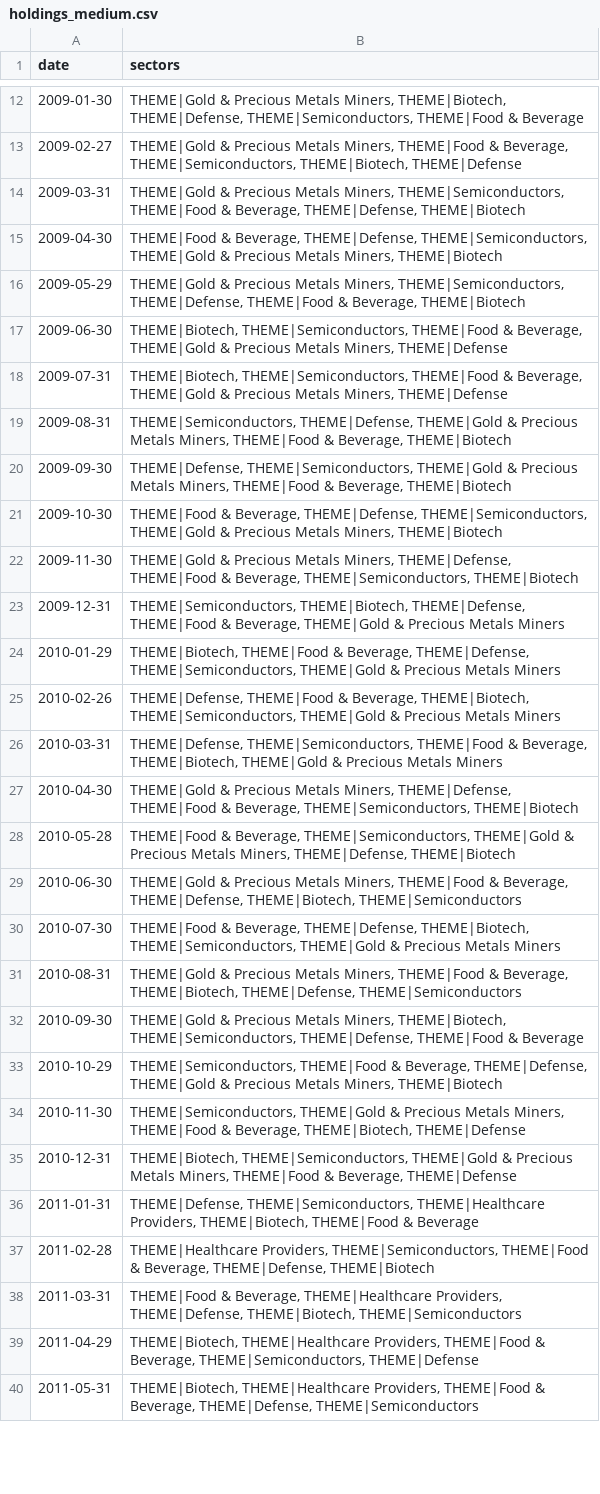
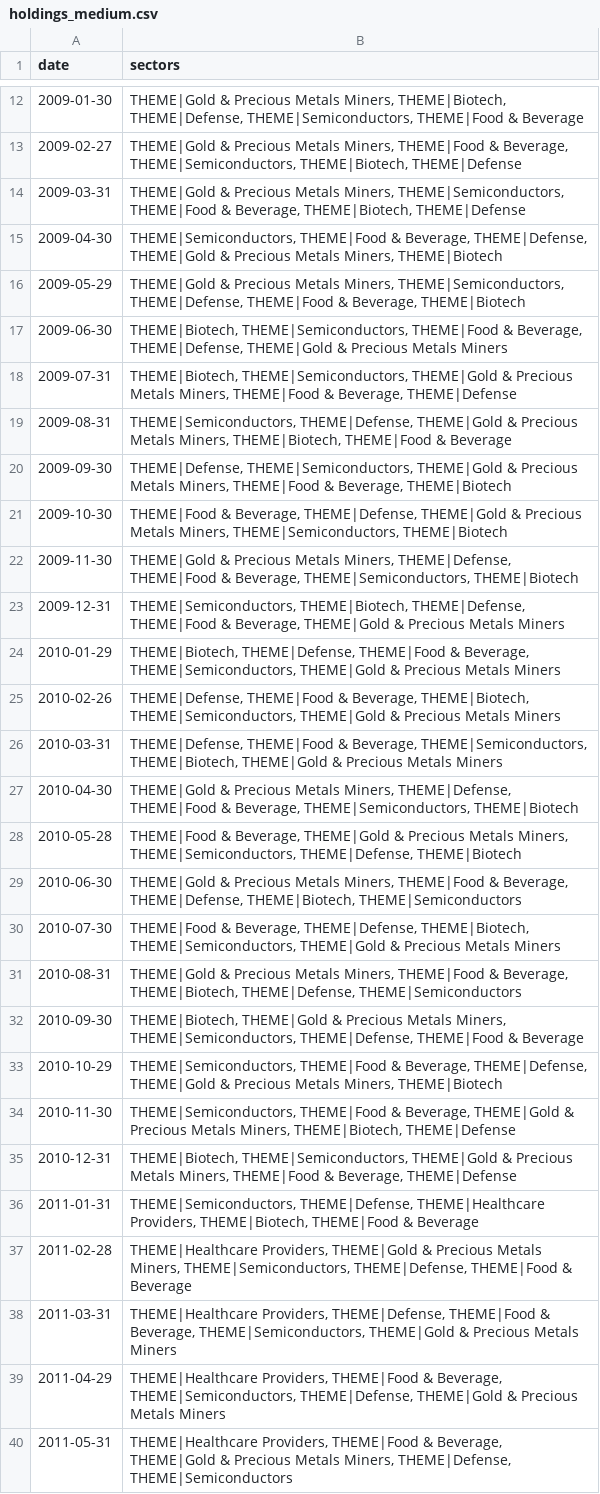
Before and after one commit to jbarte/sector_momentum, a CSV file: backtests/holdings_medium.csv, drawn as a sheet; only a part is shown, gaps mark what is left out; the diff covers the shown part only.

```diff
--- a/backtests/holdings_medium.csv
+++ b/backtests/holdings_medium.csv
@@ -13,17 +13,17 @@ date,sectors
 2009-02-27,"THEME|Gold & Precious Metals Miners, THEME|Food & Beverage, THEME|Semiconductors, THEME|Biotech, THEME|Defense"
-2009-03-31,"THEME|Gold & Precious Metals Miners, THEME|Semiconductors, THEME|Food & Beverage, THEME|Defense, THEME|Biotech"
-2009-04-30,"THEME|Food & Beverage, THEME|Defense, THEME|Semiconductors, THEME|Gold & Precious Metals Miners, THEME|Biotech"
+2009-03-31,"THEME|Gold & Precious Metals Miners, THEME|Semiconductors, THEME|Food & Beverage, THEME|Biotech, THEME|Defense"
+2009-04-30,"THEME|Semiconductors, THEME|Food & Beverage, THEME|Defense, THEME|Gold & Precious Metals Miners, THEME|Biotech"
 2009-05-29,"THEME|Gold & Precious Metals Miners, THEME|Semiconductors, THEME|Defense, THEME|Food & Beverage, THEME|Biotech"
-2009-06-30,"THEME|Biotech, THEME|Semiconductors, THEME|Food & Beverage, THEME|Gold & Precious Metals Miners, THEME|Defense"
-2009-07-31,"THEME|Biotech, THEME|Semiconductors, THEME|Food & Beverage, THEME|Gold & Precious Metals Miners, THEME|Defense"
-2009-08-31,"THEME|Semiconductors, THEME|Defense, THEME|Gold & Precious Metals Miners, THEME|Food & Beverage, THEME|Biotech"
+2009-06-30,"THEME|Biotech, THEME|Semiconductors, THEME|Food & Beverage, THEME|Defense, THEME|Gold & Precious Metals Miners"
+2009-07-31,"THEME|Biotech, THEME|Semiconductors, THEME|Gold & Precious Metals Miners, THEME|Food & Beverage, THEME|Defense"
+2009-08-31,"THEME|Semiconductors, THEME|Defense, THEME|Gold & Precious Metals Miners, THEME|Biotech, THEME|Food & Beverage"
 2009-09-30,"THEME|Defense, THEME|Semiconductors, THEME|Gold & Precious Metals Miners, THEME|Food & Beverage, THEME|Biotech"
-2009-10-30,"THEME|Food & Beverage, THEME|Defense, THEME|Semiconductors, THEME|Gold & Precious Metals Miners, THEME|Biotech"
+2009-10-30,"THEME|Food & Beverage, THEME|Defense, THEME|Gold & Precious Metals Miners, THEME|Semiconductors, THEME|Biotech"
 2009-11-30,"THEME|Gold & Precious Metals Miners, THEME|Defense, THEME|Food & Beverage, THEME|Semiconductors, THEME|Biotech"
 2009-12-31,"THEME|Semiconductors, THEME|Biotech, THEME|Defense, THEME|Food & Beverage, THEME|Gold & Precious Metals Miners"
-2010-01-29,"THEME|Biotech, THEME|Food & Beverage, THEME|Defense, THEME|Semiconductors, THEME|Gold & Precious Metals Miners"
+2010-01-29,"THEME|Biotech, THEME|Defense, THEME|Food & Beverage, THEME|Semiconductors, THEME|Gold & Precious Metals Miners"
 2010-02-26,"THEME|Defense, THEME|Food & Beverage, THEME|Biotech, THEME|Semiconductors, THEME|Gold & Precious Metals Miners"
-2010-03-31,"THEME|Defense, THEME|Semiconductors, THEME|Food & Beverage, THEME|Biotech, THEME|Gold & Precious Metals Miners"
+2010-03-31,"THEME|Defense, THEME|Food & Beverage, THEME|Semiconductors, THEME|Biotech, THEME|Gold & Precious Metals Miners"
 2010-04-30,"THEME|Gold & Precious Metals Miners, THEME|Defense, THEME|Food & Beverage, THEME|Semiconductors, THEME|Biotech"
-2010-05-28,"THEME|Food & Beverage, THEME|Semiconductors, THEME|Gold & Precious Metals Miners, THEME|Defense, THEME|Biotech"
+2010-05-28,"THEME|Food & Beverage, THEME|Gold & Precious Metals Miners, THEME|Semiconductors, THEME|Defense, THEME|Biotech"
 2010-06-30,"THEME|Gold & Precious Metals Miners, THEME|Food & Beverage, THEME|Defense, THEME|Biotech, THEME|Semiconductors"
@@ -31,10 +31,10 @@ date,sectors
 2010-08-31,"THEME|Gold & Precious Metals Miners, THEME|Food & Beverage, THEME|Biotech, THEME|Defense, THEME|Semiconductors"
-2010-09-30,"THEME|Gold & Precious Metals Miners, THEME|Biotech, THEME|Semiconductors, THEME|Defense, THEME|Food & Beverage"
+2010-09-30,"THEME|Biotech, THEME|Gold & Precious Metals Miners, THEME|Semiconductors, THEME|Defense, THEME|Food & Beverage"
 2010-10-29,"THEME|Semiconductors, THEME|Food & Beverage, THEME|Defense, THEME|Gold & Precious Metals Miners, THEME|Biotech"
-2010-11-30,"THEME|Semiconductors, THEME|Gold & Precious Metals Miners, THEME|Food & Beverage, THEME|Biotech, THEME|Defense"
+2010-11-30,"THEME|Semiconductors, THEME|Food & Beverage, THEME|Gold & Precious Metals Miners, THEME|Biotech, THEME|Defense"
 2010-12-31,"THEME|Biotech, THEME|Semiconductors, THEME|Gold & Precious Metals Miners, THEME|Food & Beverage, THEME|Defense"
-2011-01-31,"THEME|Defense, THEME|Semiconductors, THEME|Healthcare Providers, THEME|Biotech, THEME|Food & Beverage"
-2011-02-28,"THEME|Healthcare Providers, THEME|Semiconductors, THEME|Food & Beverage, THEME|Defense, THEME|Biotech"
-2011-03-31,"THEME|Food & Beverage, THEME|Healthcare Providers, THEME|Defense, THEME|Biotech, THEME|Semiconductors"
-2011-04-29,"THEME|Biotech, THEME|Healthcare Providers, THEME|Food & Beverage, THEME|Semiconductors, THEME|Defense"
-2011-05-31,"THEME|Biotech, THEME|Healthcare Providers, THEME|Food & Beverage, THEME|Defense, THEME|Semiconductors"
+2011-01-31,"THEME|Semiconductors, THEME|Defense, THEME|Healthcare Providers, THEME|Biotech, THEME|Food & Beverage"
+2011-02-28,"THEME|Healthcare Providers, THEME|Gold & Precious Metals Miners, THEME|Semiconductors, THEME|Defense, THEME|Food & Beverage"
+2011-03-31,"THEME|Healthcare Providers, THEME|Defense, THEME|Food & Beverage, THEME|Semiconductors, THEME|Gold & Precious Metals Miners"
+2011-04-29,"THEME|Healthcare Providers, THEME|Food & Beverage, THEME|Semiconductors, THEME|Defense, THEME|Gold & Precious Metals Miners"
+2011-05-31,"THEME|Healthcare Providers, THEME|Food & Beverage, THEME|Gold & Precious Metals Miners, THEME|Defense, THEME|Semiconductors"
```
Also changed, not shown: 154 edited cells elsewhere in this file, backtests/equity_long.csv, backtests/equity_medium.csv, 12 other files.
